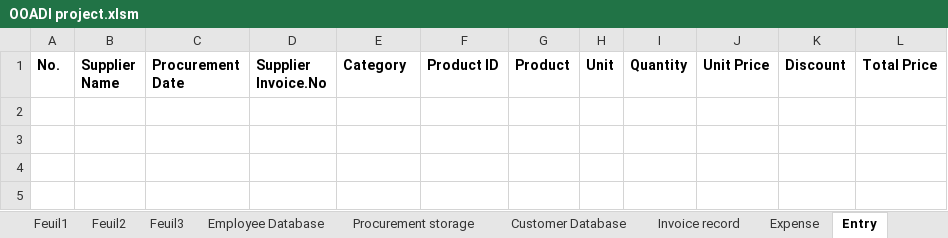
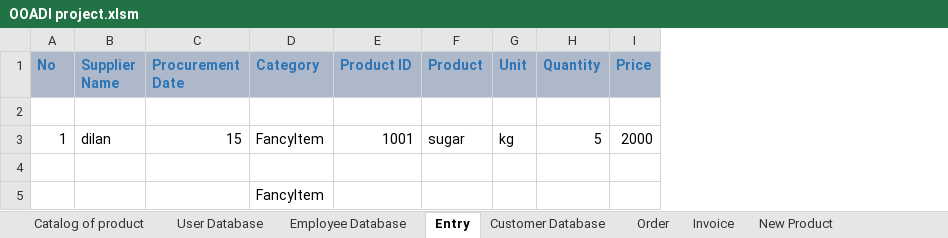
Before and after one commit to Lyse13/Object-Oriented-Analysis-Design-and-Implementation-project, an Excel workbook: OOADI project.xlsm, sheet Entry, drawn as a sheet; values as stored, in another font and other column widths than the file's, no borders; removed rows and columns are numbered as before the commit, all else as after; the diff names each change by its address in the sheet, - before the commit and + after, or states it on an @@ line.

```diff
--- a/OOADI project.xlsm (sheet Entry)
+++ b/OOADI project.xlsm (sheet Entry)
-sheet tab: Feuil2
+sheet tab: Order
-sheet tab: Feuil3
+sheet tab: New Product
-sheet tab: Expense
+sheet tab: User Database
-sheet tab: Feuil1
-sheet tab: Procurement storage
-sheet tab: Invoice record
+sheet tab: Invoice
@@ sheet tab order changed: Catalog of product | User Database | Employee Database | Entry | Customer Database | Order | Invoice | New Product @@
-column A (No.), empty
+column A (No), empty
-column D (Supplier Invoice.No), empty
-column J (Unit Price), empty
-column K (Discount), empty
-column L (Total Price), empty
+column I (Price), empty
@@ B1:C1 fill: none → #ADB9CA, text colour: black → #2E75B6 @@
@@ D1:H1 fill: none → #ADB9CA, text colour: black → #2E75B6 @@
+row 2: (empty)
+row 3: 1 | dilan | 15 | FancyItem | 1001 | sugar | kg | 5 | 2000
+row 4: (empty)
+row 5:  |  |  | FancyItem
```
Also changed, not shown: sheet Employee Database, sheet Catalog of product, sheet User Database, sheet Customer Database, sheet Order, sheet New Product, other sheet tabs.
